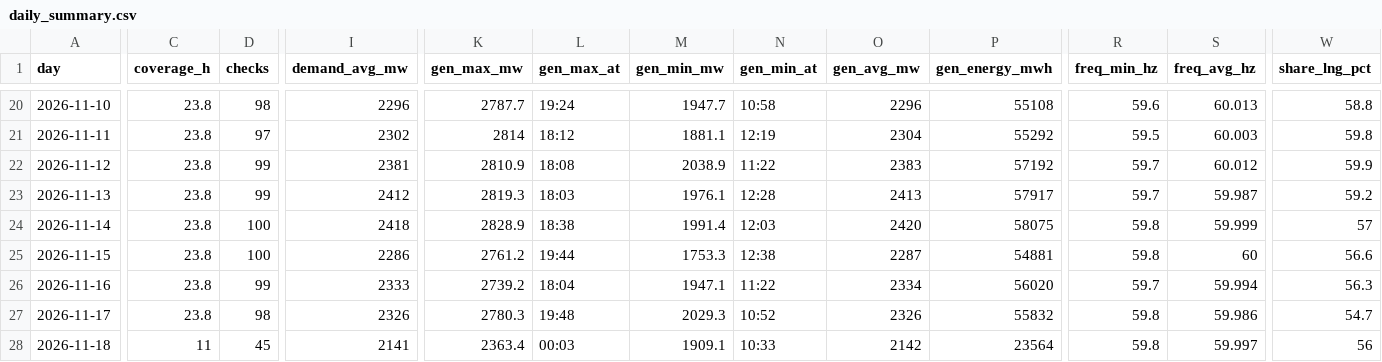
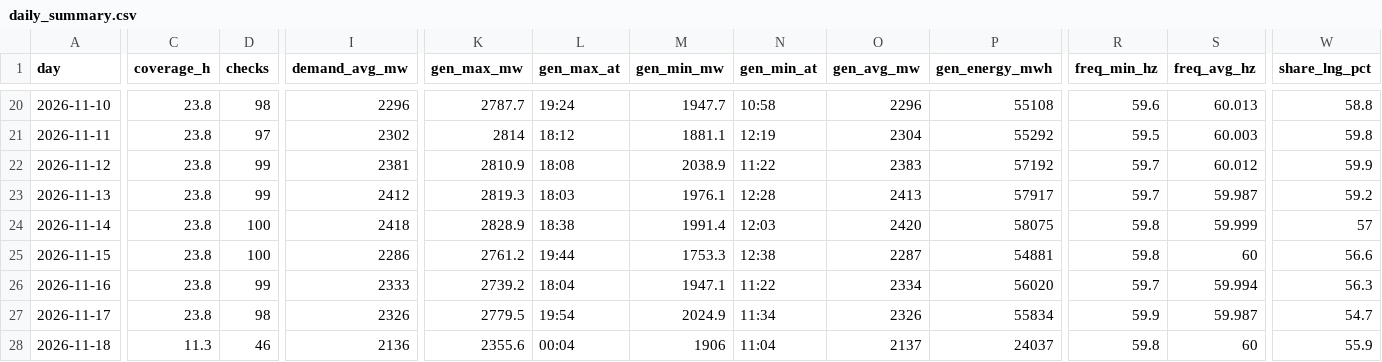
Before and after one commit to EidenGarcia/pr-generation-dashboard, a CSV file: logs/daily_summary.csv, drawn as a sheet; only a part is shown, gaps mark what is left out; the diff covers the shown part only; the diff names each change by its address in the sheet, - before the commit and + after, or states it on an @@ line.

```diff
--- a/logs/daily_summary.csv
+++ b/logs/daily_summary.csv
-K27 (gen_max_mw): 2780.3
+K27 (gen_max_mw): 2779.5
-L27 (gen_max_at): 19:48
+L27 (gen_max_at): 19:54
-M27 (gen_min_mw): 2029.3
+M27 (gen_min_mw): 2024.9
-N27 (gen_min_at): 10:52
+N27 (gen_min_at): 11:34
-P27 (gen_energy_mwh): 55832
+P27 (gen_energy_mwh): 55834
-R27 (freq_min_hz): 59.8
+R27 (freq_min_hz): 59.9
-S27 (freq_avg_hz): 59.986
+S27 (freq_avg_hz): 59.987
-C28 (coverage_h): 11
+C28 (coverage_h): 11.3
-D28 (checks): 45
+D28 (checks): 46
-I28 (demand_avg_mw): 2141
+I28 (demand_avg_mw): 2136
-K28 (gen_max_mw): 2363.4
+K28 (gen_max_mw): 2355.6
-L28 (gen_max_at): 00:03
+L28 (gen_max_at): 00:04
-M28 (gen_min_mw): 1909.1
+M28 (gen_min_mw): 1906
-N28 (gen_min_at): 10:33
+N28 (gen_min_at): 11:04
-O28 (gen_avg_mw): 2142
+O28 (gen_avg_mw): 2137
-P28 (gen_energy_mwh): 23564
+P28 (gen_energy_mwh): 24037
-S28 (freq_avg_hz): 59.997
+S28 (freq_avg_hz): 60
-W28 (share_lng_pct): 56
+W28 (share_lng_pct): 55.9
```
Also changed, not shown: 4 edited cells elsewhere in this file, 22 other files.
